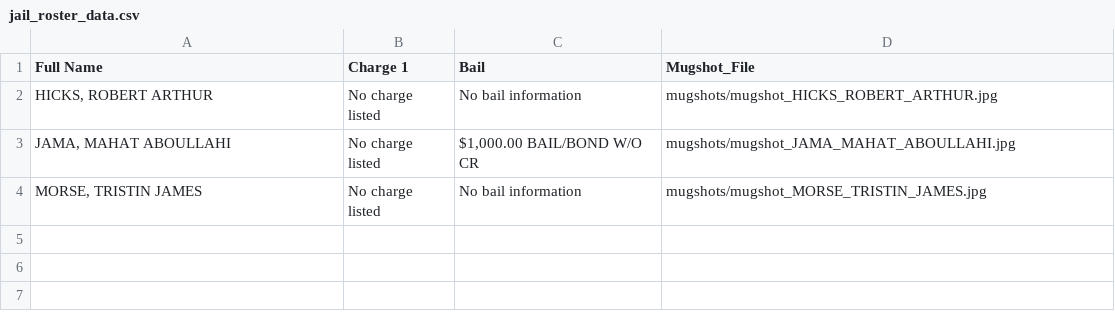
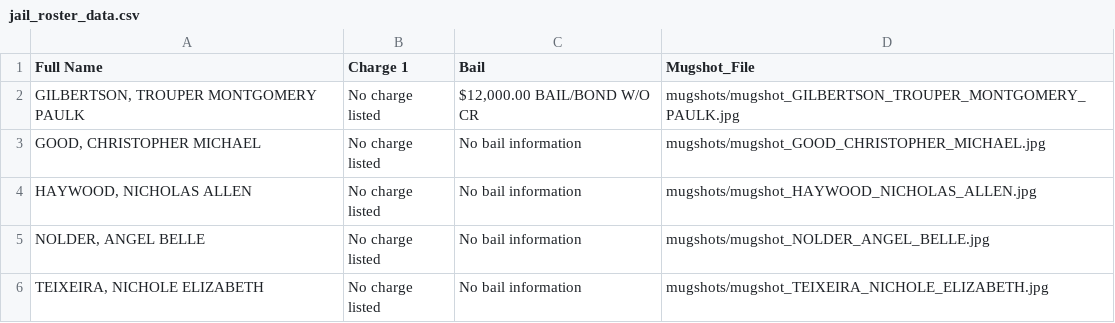
Before and after one commit to ryanjhermes/minneapolismugshots, a CSV file: jail_roster_data.csv, drawn as a sheet.

```diff
--- a/jail_roster_data.csv
+++ b/jail_roster_data.csv
@@ -1,4 +1,6 @@
 Full Name,Charge 1,Bail,Mugshot_File
-"HICKS, ROBERT ARTHUR",No charge listed,No bail information,mugshots/mugshot_HICKS_ROBERT_ARTHUR.jpg
-"JAMA, MAHAT ABOULLAHI",No charge listed,"$1,000.00 BAIL/BOND W/O CR",mugshots/mugshot_JAMA_MAHAT_ABOULLAHI.jpg
-"MORSE, TRISTIN JAMES",No charge listed,No bail information,mugshots/mugshot_MORSE_TRISTIN_JAMES.jpg
+"GILBERTSON, TROUPER MONTGOMERY PAULK",No charge listed,"$12,000.00 BAIL/BOND W/O CR",mugshots/mugshot_GILBERTSON_TROUPER_MONTGOMERY_PAULK.jpg
+"GOOD, CHRISTOPHER MICHAEL",No charge listed,No bail information,mugshots/mugshot_GOOD_CHRISTOPHER_MICHAEL.jpg
+"HAYWOOD, NICHOLAS ALLEN",No charge listed,No bail information,mugshots/mugshot_HAYWOOD_NICHOLAS_ALLEN.jpg
+"NOLDER, ANGEL BELLE",No charge listed,No bail information,mugshots/mugshot_NOLDER_ANGEL_BELLE.jpg
+"TEIXEIRA, NICHOLE ELIZABETH",No charge listed,No bail information,mugshots/mugshot_TEIXEIRA_NICHOLE_ELIZABETH.jpg
```
Also changed, not shown: 6 other files.
